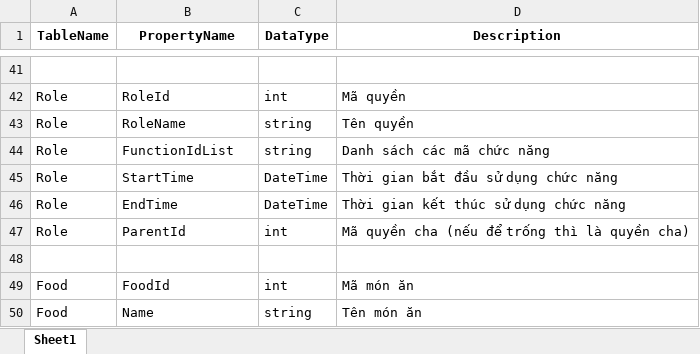
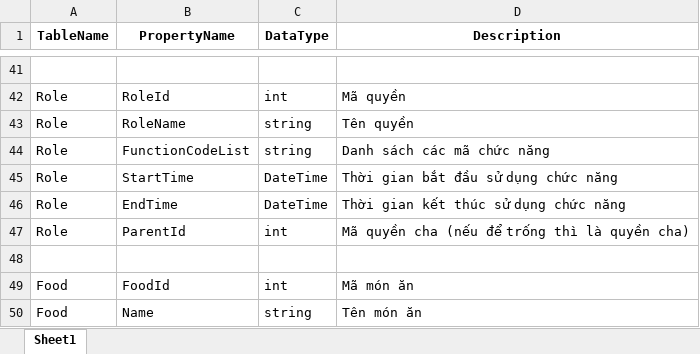
Before and after one commit to nguyenvipklkt/employee-management, an Excel workbook: ServiceGeneratorTool/DbSchema.xlsx, sheet Sheet1, drawn as a sheet; only a part is shown, gaps mark what is left out; values as stored, in another font and other column widths than the file's, no borders; the diff names each change by its address in the sheet, - before the commit and + after, or states it on an @@ line.

Commit message:
thêm excel function

```diff
--- a/ServiceGeneratorTool/DbSchema.xlsx (sheet Sheet1)
+++ b/ServiceGeneratorTool/DbSchema.xlsx (sheet Sheet1)
-B44 (PropertyName): FunctionIdList
+B44 (PropertyName): FunctionCodeList
```
Also changed, not shown: 5 other files.
